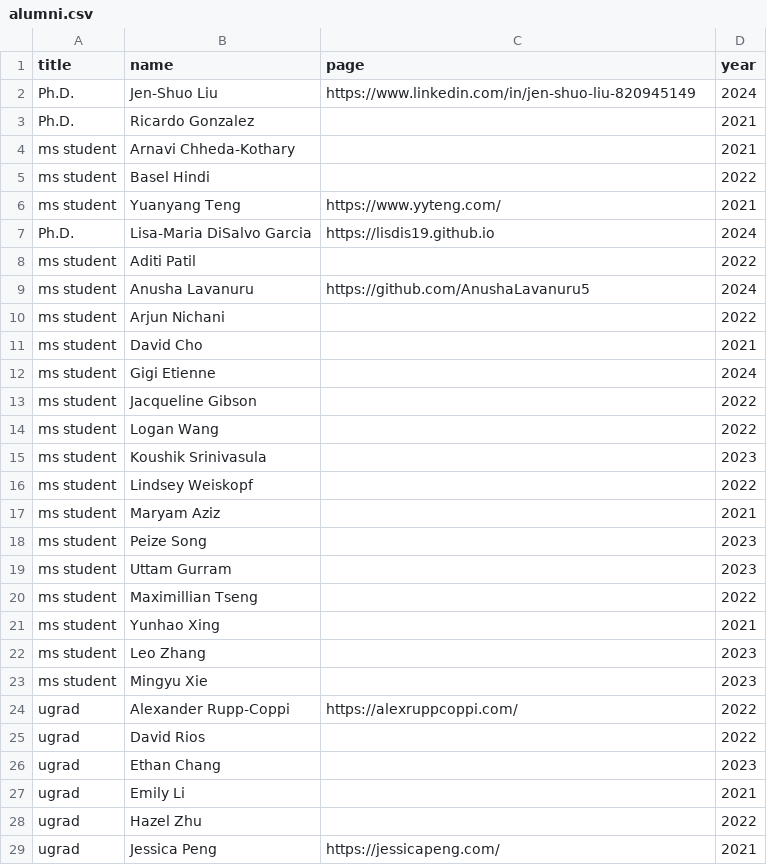
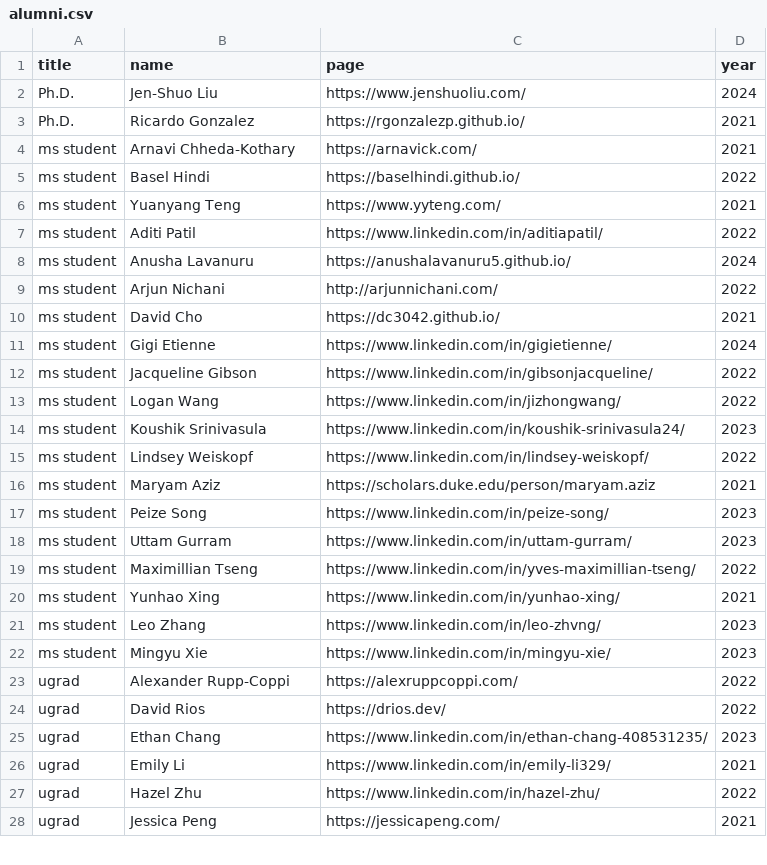
Before and after one commit to ColumbiaHCI/ColumbiaHCI.github.io, a CSV file: data/alumni.csv, drawn as a sheet; only a part is shown; the diff covers the shown part only.

```diff
--- a/data/alumni.csv
+++ b/data/alumni.csv
@@ -1,29 +1,28 @@
 title,name,page,year
-Ph.D.,Jen-Shuo Liu,https://www.linkedin.com/in/jen-shuo-liu-820945149,2024
-Ph.D.,Ricardo Gonzalez,,2021
-ms student,Arnavi Chheda-Kothary,,2021
-ms student,Basel Hindi,,2022
+Ph.D.,Jen-Shuo Liu,https://www.jenshuoliu.com/,2024
+Ph.D.,Ricardo Gonzalez,https://rgonzalezp.github.io/,2021
+ms student,Arnavi Chheda-Kothary,https://arnavick.com/,2021
+ms student,Basel Hindi,https://baselhindi.github.io/,2022
 ms student,Yuanyang Teng,https://www.yyteng.com/,2021
-Ph.D.,Lisa-Maria DiSalvo Garcia,https://lisdis19.github.io,2024
-ms student,Aditi Patil,,2022
-ms student,Anusha Lavanuru,https://github.com/AnushaLavanuru5,2024
-ms student,Arjun Nichani,,2022
-ms student,David Cho,,2021
-ms student,Gigi Etienne,,2024
-ms student,Jacqueline Gibson,,2022
-ms student,Logan Wang,,2022
-ms student,Koushik Srinivasula,,2023
-ms student,Lindsey Weiskopf,,2022
-ms student,Maryam Aziz,,2021
-ms student,Peize Song,,2023
-ms student,Uttam Gurram,,2023
-ms student,Maximillian Tseng,,2022
-ms student,Yunhao Xing,,2021
-ms student,Leo Zhang,,2023
-ms student,Mingyu Xie,,2023
+ms student,Aditi Patil,https://www.linkedin.com/in/aditiapatil/,2022
+ms student,Anusha Lavanuru,https://anushalavanuru5.github.io/,2024
+ms student,Arjun Nichani,http://arjunnichani.com/,2022
+ms student,David Cho,https://dc3042.github.io/,2021
+ms student,Gigi Etienne,https://www.linkedin.com/in/gigietienne/,2024
+ms student,Jacqueline Gibson,https://www.linkedin.com/in/gibsonjacqueline/,2022
+ms student,Logan Wang,https://www.linkedin.com/in/jizhongwang/,2022
+ms student,Koushik Srinivasula,https://www.linkedin.com/in/koushik-srinivasula24/,2023
+ms student,Lindsey Weiskopf,https://www.linkedin.com/in/lindsey-weiskopf/,2022
+ms student,Maryam Aziz,https://scholars.duke.edu/person/maryam.aziz,2021
+ms student,Peize Song,https://www.linkedin.com/in/peize-song/,2023
+ms student,Uttam Gurram,https://www.linkedin.com/in/uttam-gurram/,2023
+ms student,Maximillian Tseng,https://www.linkedin.com/in/yves-maximillian-tseng/,2022
+ms student,Yunhao Xing,https://www.linkedin.com/in/yunhao-xing/,2021
+ms student,Leo Zhang,https://www.linkedin.com/in/leo-zhvng/,2023
+ms student,Mingyu Xie,https://www.linkedin.com/in/mingyu-xie/,2023
 ugrad,Alexander Rupp-Coppi,https://alexruppcoppi.com/,2022
-ugrad,David Rios,,2022
-ugrad,Ethan Chang,,2023
-ugrad,Emily Li,,2021
-ugrad,Hazel Zhu,,2022
+ugrad,David Rios,https://drios.dev/,2022
+ugrad,Ethan Chang,https://www.linkedin.com/in/ethan-chang-408531235/,2023
+ugrad,Emily Li,https://www.linkedin.com/in/emily-li329/,2021
+ugrad,Hazel Zhu,https://www.linkedin.com/in/hazel-zhu/,2022
 ugrad,Jessica Peng,https://jessicapeng.com/,2021
```
Also changed, not shown: 2 added rows and 5 edited cells elsewhere in this file, data/people.csv, data/seminars.csv, 12 other files.
